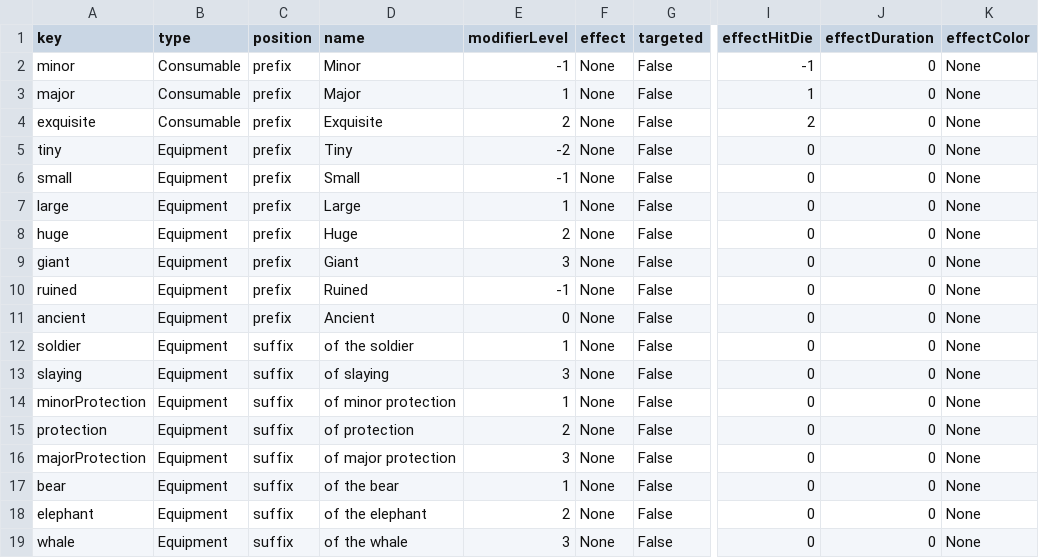
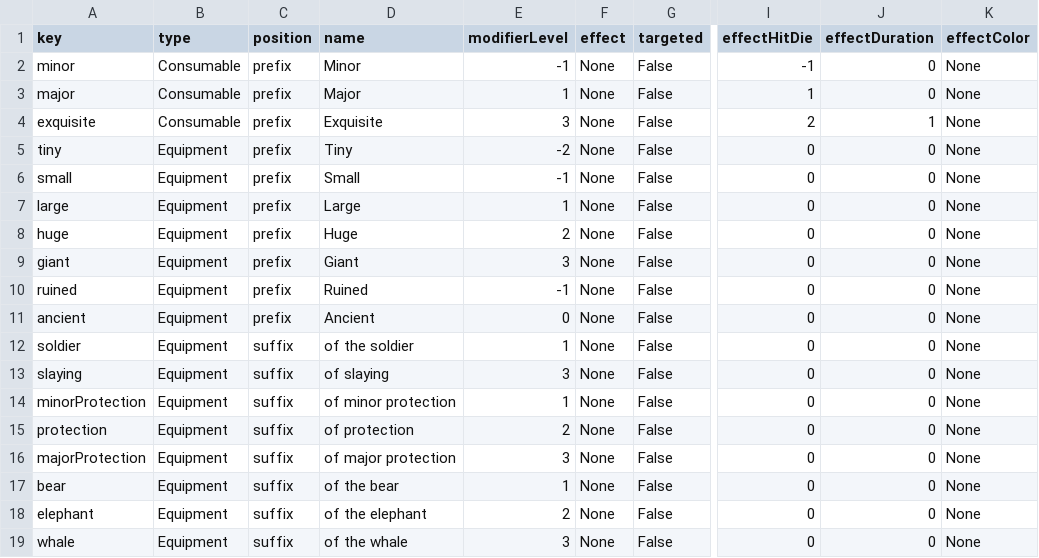
Before and after one commit to Frostlock/Warrens, a CSV file: WarrensGame/ItemModifiers.csv, drawn as a sheet; only a part is shown, gaps mark what is left out; the diff names each change by its address in the sheet, - before the commit and + after, or states it on an @@ line.

Commit message:
Effect improvements

```diff
--- a/WarrensGame/ItemModifiers.csv
+++ b/WarrensGame/ItemModifiers.csv
-E4 (modifierLevel): 2
+E4 (modifierLevel): 3
-J4 (effectDuration): 0
+J4 (effectDuration): 1
```
Also changed, not shown: 7 other files.
